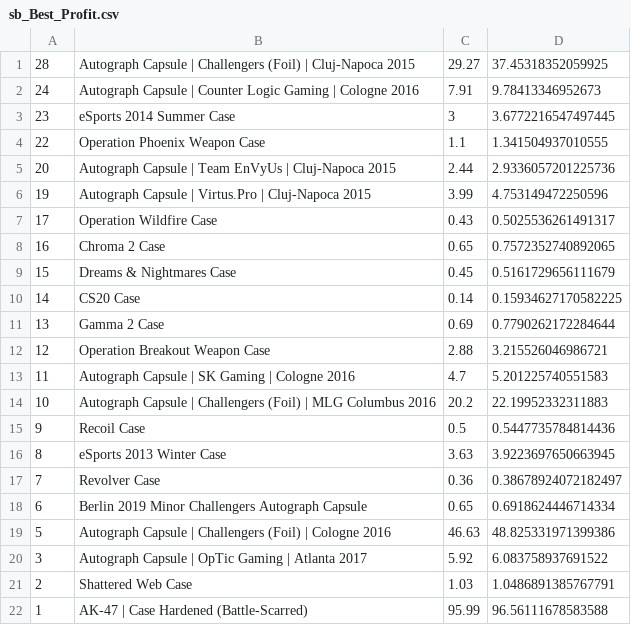
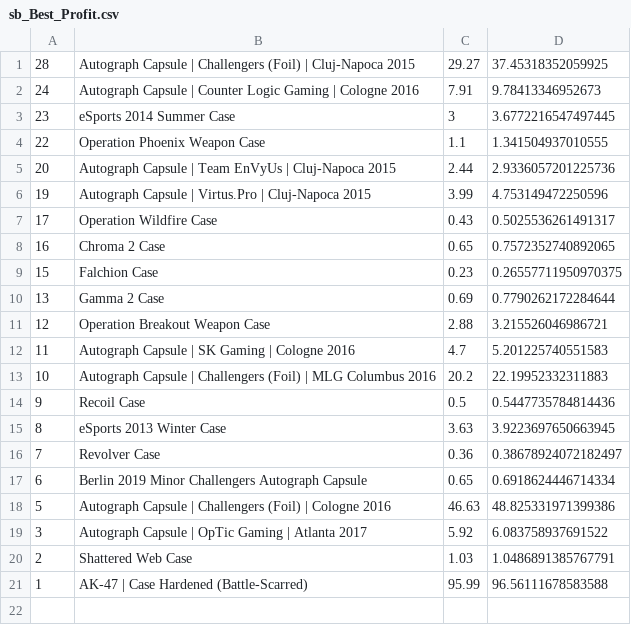
Before and after one commit to AUTACE/Trade_Data, a CSV file: sb_Best_Profit.csv, drawn as a sheet.

Commit message:
Uploaded via octonode

```diff
--- a/sb_Best_Profit.csv
+++ b/sb_Best_Profit.csv
@@ -8,4 +8,3 @@
 16;Chroma 2 Case;0.65;0.7572352740892065
-15;Dreams & Nightmares Case;0.45;0.5161729656111679
-14;CS20 Case;0.14;0.15934627170582225
+15;Falchion Case;0.23;0.26557711950970375
 13;Gamma 2 Case;0.69;0.7790262172284644
```
